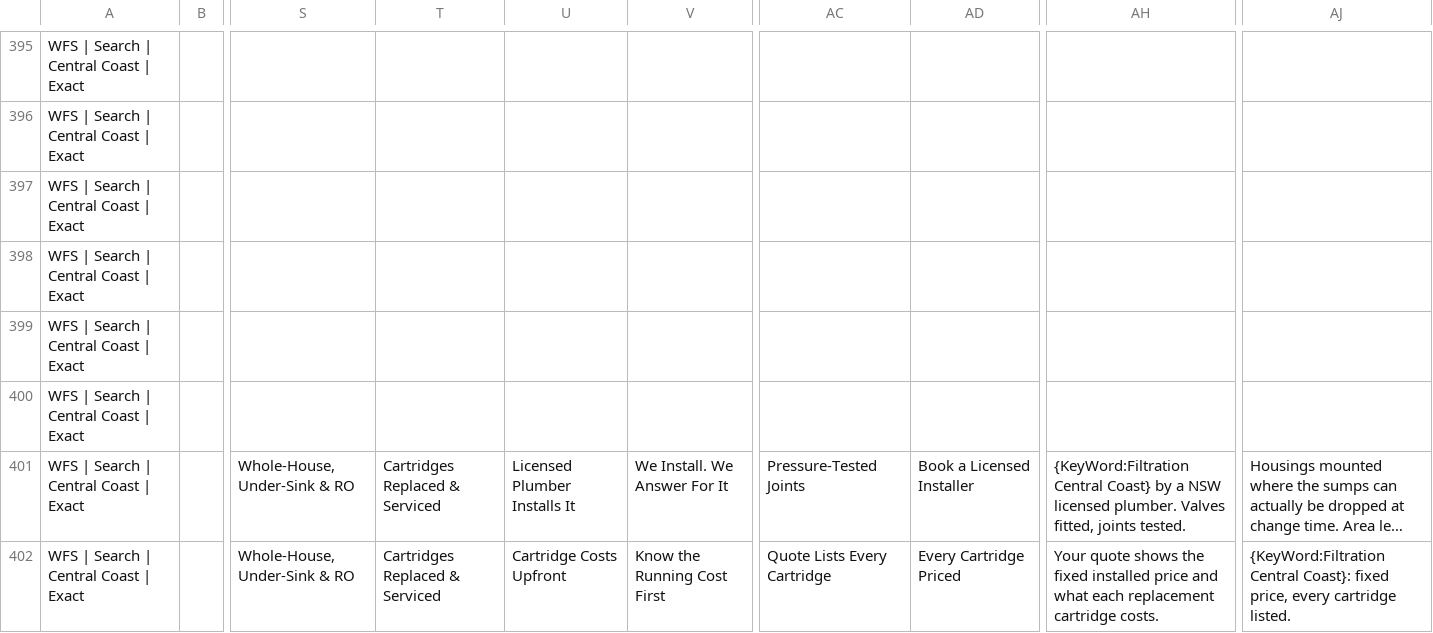
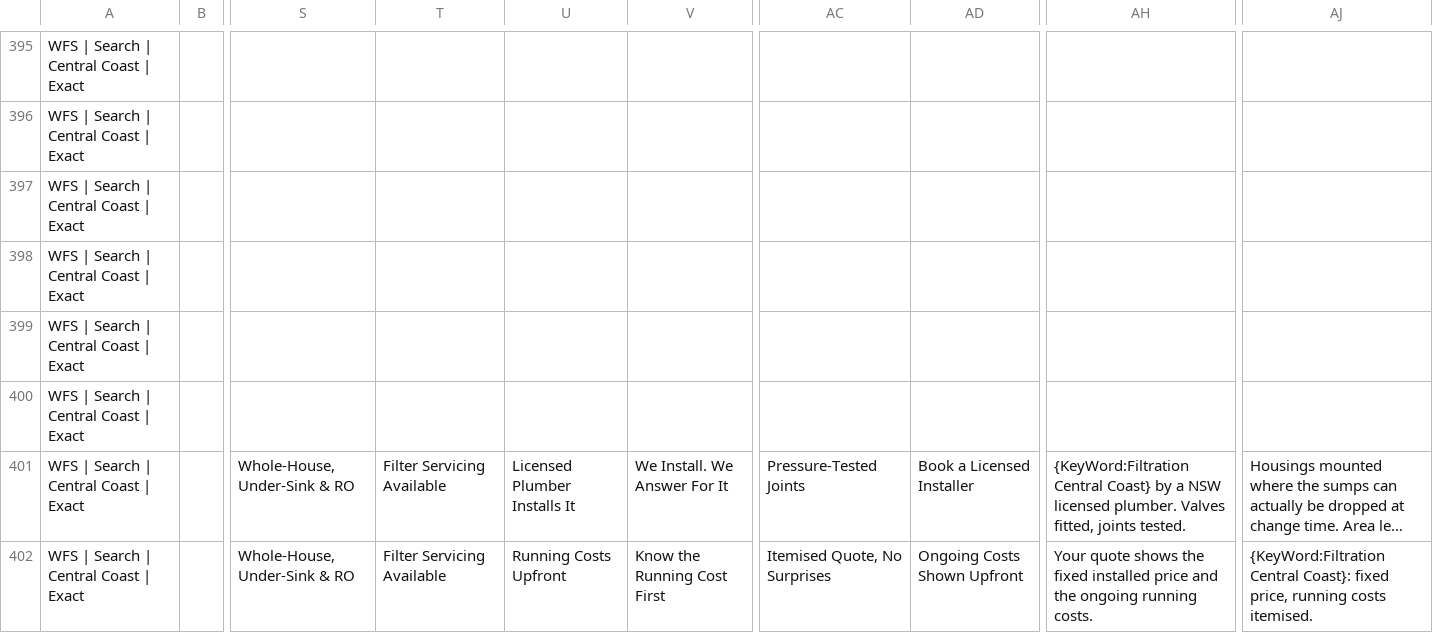
Before and after one commit to digitaladvertisingworks/waterfiltrationsydney, a CSV file: ads/wfs-exact-campaigns.csv, drawn as a sheet; only a part is shown, gaps mark what is left out; long unchanged cells end in …; the diff covers the shown part only; the diff names each change by its address in the sheet, - before the commit and + after, or states it on an @@ line.

```diff
--- a/ads/wfs-exact-campaigns.csv
+++ b/ads/wfs-exact-campaigns.csv
-T401:T402: Cartridges Replaced & Serviced
+T401:T402: Filter Servicing Available
-U402: Cartridge Costs Upfront
+U402: Running Costs Upfront
-AC402: Quote Lists Every Cartridge
+AC402: Itemised Quote, No Surprises
-AD402: Every Cartridge Priced
+AD402: Ongoing Costs Shown Upfront
-AH402: …price and what each replacement cartridge costs.
+AH402: …price and the ongoing running costs.
-AJ402: …fixed price, every cartridge listed.
+AJ402: …fixed price, running costs itemised.
```
Also changed, not shown: 86 edited cells elsewhere in this file, 9 other files.
